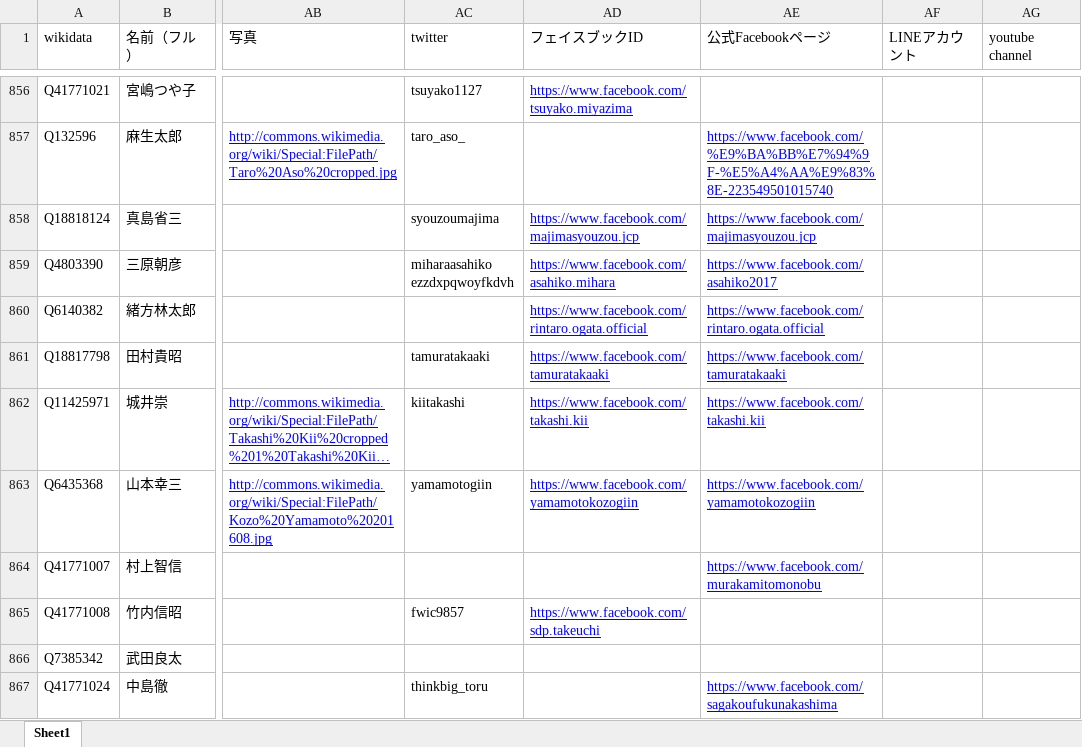
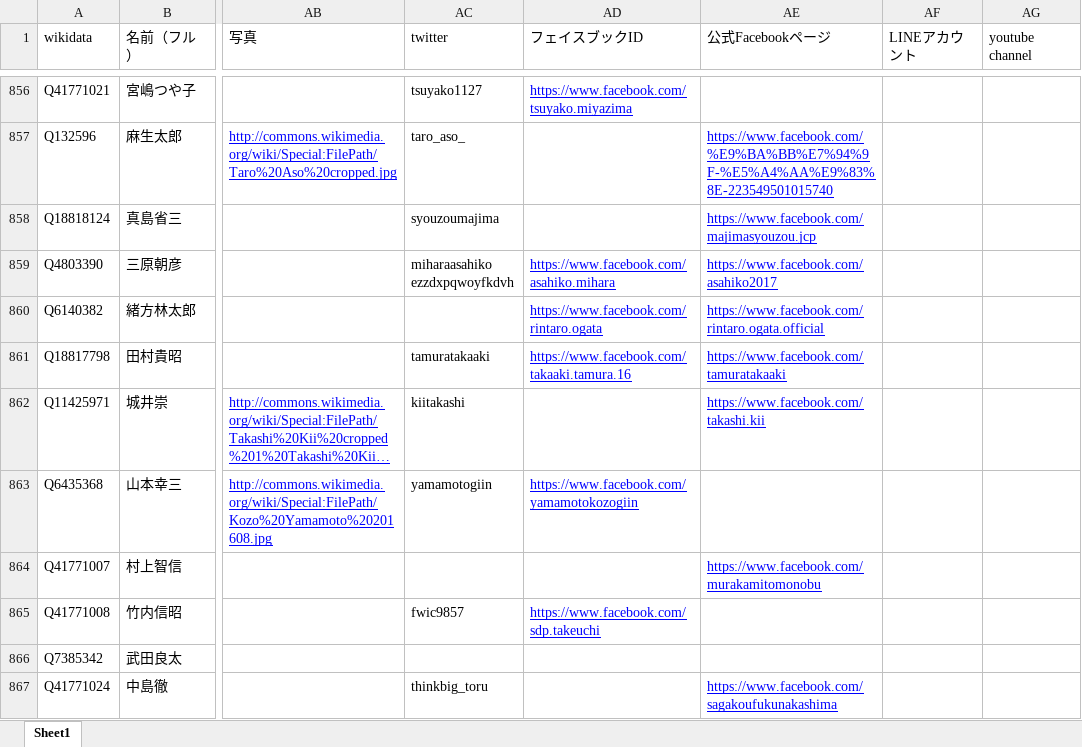
Before and after one commit to hkwi/shuin48pre, an Excel workbook: docs/database.xlsx, sheet Sheet1, drawn as a sheet; only a part is shown, gaps mark what is left out; long unchanged cells end in …; values as stored, in another font and other column widths than the file's, no borders; the diff covers the shown part only; the diff names each change by its address in the sheet, - before the commit and + after, or states it on an @@ line.

```diff
--- a/docs/database.xlsx (sheet Sheet1)
+++ b/docs/database.xlsx (sheet Sheet1)
-AD858 (フェイスブックID): https://www.facebook.com/majimasyouzou.jcp
+AD858 (フェイスブックID): (empty)
-AD860 (フェイスブックID): https://www.facebook.com/rintaro.ogata.official
+AD860 (フェイスブックID): https://www.facebook.com/rintaro.ogata
-AD861 (フェイスブックID): https://www.facebook.com/tamuratakaaki
+AD861 (フェイスブックID): https://www.facebook.com/takaaki.tamura.16
-AD862 (フェイスブックID): https://www.facebook.com/takashi.kii
+AD862 (フェイスブックID): (empty)
-AE863 (公式Facebookページ): https://www.facebook.com/yamamotokozogiin
+AE863 (公式Facebookページ): (empty)
```
Also changed, not shown: 76 edited cells elsewhere in this sheet, 1 other file.
